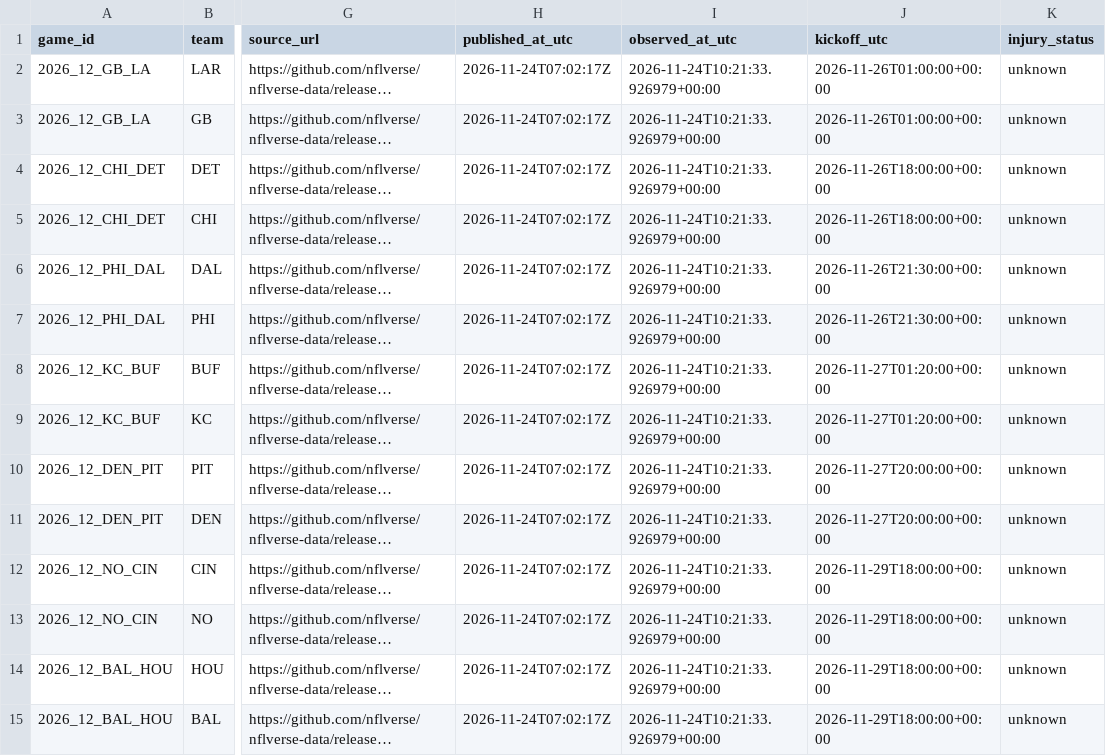
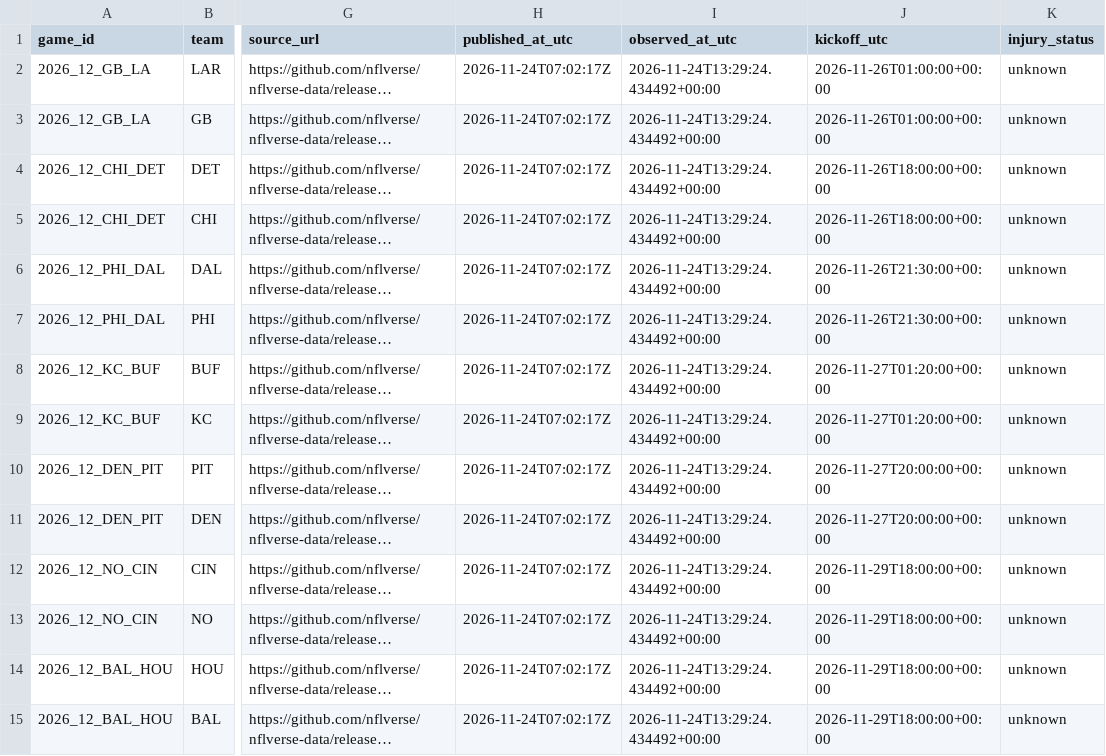
Before and after one commit to zachpierce2/nfl-prediction-model, a CSV file: data/auto_market/qb_expected/latest.csv, drawn as a sheet; only a part is shown, gaps mark what is left out; long unchanged cells end in …; the diff covers the shown part only; the diff names each change by its address in the sheet, - before the commit and + after, or states it on an @@ line.

```diff
--- a/data/auto_market/qb_expected/latest.csv
+++ b/data/auto_market/qb_expected/latest.csv
-I2:I15 (observed_at_utc): 2026-11-24T10:21:33.926979+00:00
+I2:I15 (observed_at_utc): 2026-11-24T13:29:24.434492+00:00
```
Also changed, not shown: 18 edited cells elsewhere in this file, data/auto_market/quotes.csv, 16 other files.
